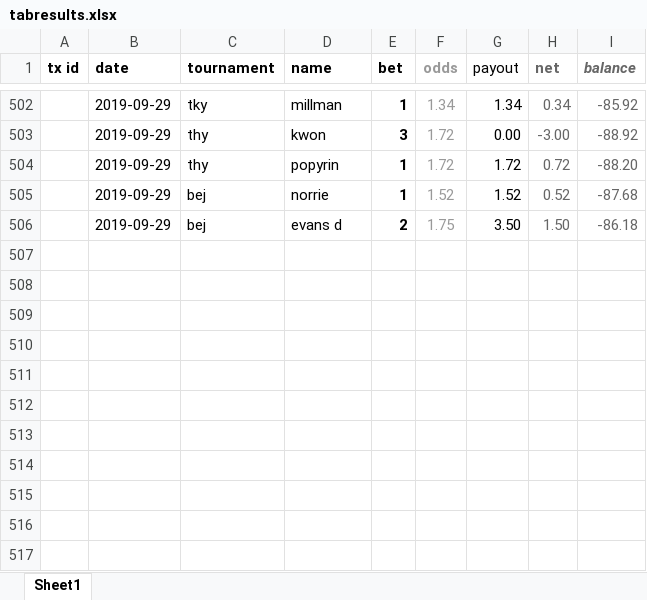
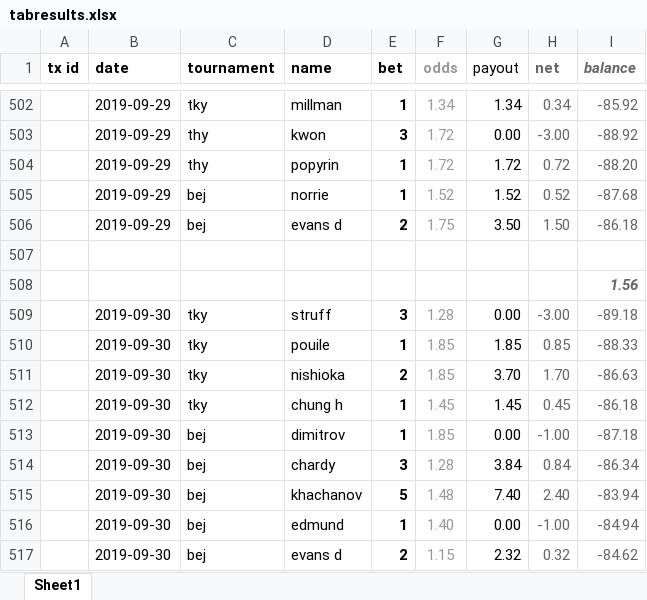
Before and after one commit to Tjorriemorrie/ufc, an Excel workbook: atp_mens/tabresults.xlsx, sheet Sheet1, drawn as a sheet; only a part is shown, gaps mark what is left out; values as stored, in another font and other column widths than the file's, no borders; the diff names each change by its address in the sheet, - before the commit and + after, or states it on an @@ line.

```diff
--- a/atp_mens/tabresults.xlsx (sheet Sheet1)
+++ b/atp_mens/tabresults.xlsx (sheet Sheet1)
+row 507: (empty)
+row 508:  |  |  |  |  |  |  |  | 1.56
+row 509:  | 2019-09-30 | tky | struff | 3 | 1.28 | 0.00 | -3.00 | -89.18
+row 510:  | 2019-09-30 | tky | pouile | 1 | 1.85 | 1.85 | 0.85 | -88.33
+row 511:  | 2019-09-30 | tky | nishioka | 2 | 1.85 | 3.70 | 1.70 | -86.63
+row 512:  | 2019-09-30 | tky | chung h | 1 | 1.45 | 1.45 | 0.45 | -86.18
+row 513:  | 2019-09-30 | bej | dimitrov | 1 | 1.85 | 0.00 | -1.00 | -87.18
+row 514:  | 2019-09-30 | bej | chardy | 3 | 1.28 | 3.84 | 0.84 | -86.34
+row 515:  | 2019-09-30 | bej | khachanov | 5 | 1.48 | 7.40 | 2.40 | -83.94
+row 516:  | 2019-09-30 | bej | edmund | 1 | 1.40 | 0.00 | -1.00 | -84.94
+row 517:  | 2019-09-30 | bej | evans d | 2 | 1.15 | 2.32 | 0.32 | -84.62
```
Also changed, not shown: 3 other files.
